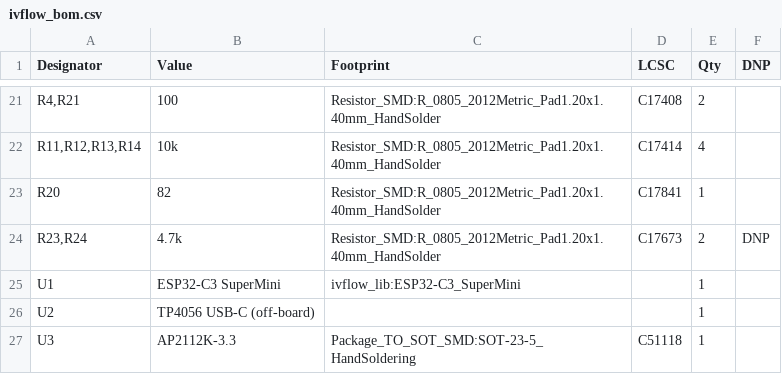
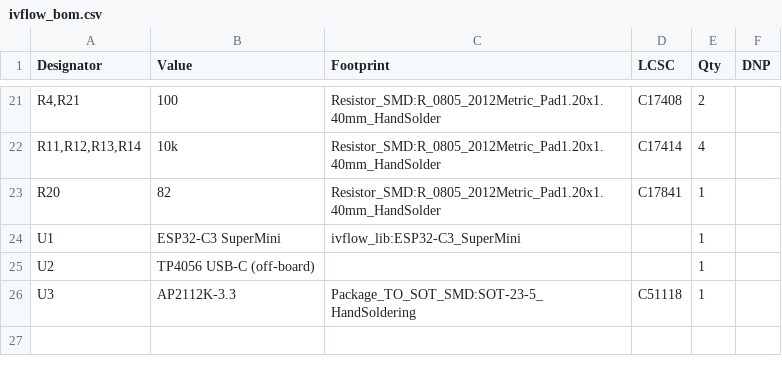
Before and after one commit to Balvinder123x/ivflow-pcb, a CSV file: ivflow/bom/ivflow_bom.csv, drawn as a sheet; only a part is shown, gaps mark what is left out.

```diff
--- a/ivflow/bom/ivflow_bom.csv
+++ b/ivflow/bom/ivflow_bom.csv
@@ -23,3 +23,2 @@
 "R20","82","Resistor_SMD:R_0805_2012Metric_Pad1.20x1.40mm_HandSolder","C17841","1",""
-"R23,R24","4.7k","Resistor_SMD:R_0805_2012Metric_Pad1.20x1.40mm_HandSolder","C17673","2","DNP"
 "U1","ESP32-C3 SuperMini","ivflow_lib:ESP32-C3_SuperMini","","1",""
```
Also changed, not shown: fab/ivflow_bom_full.csv, fab/ivflow_cpl_jlcpcb.csv, 33 other files.
